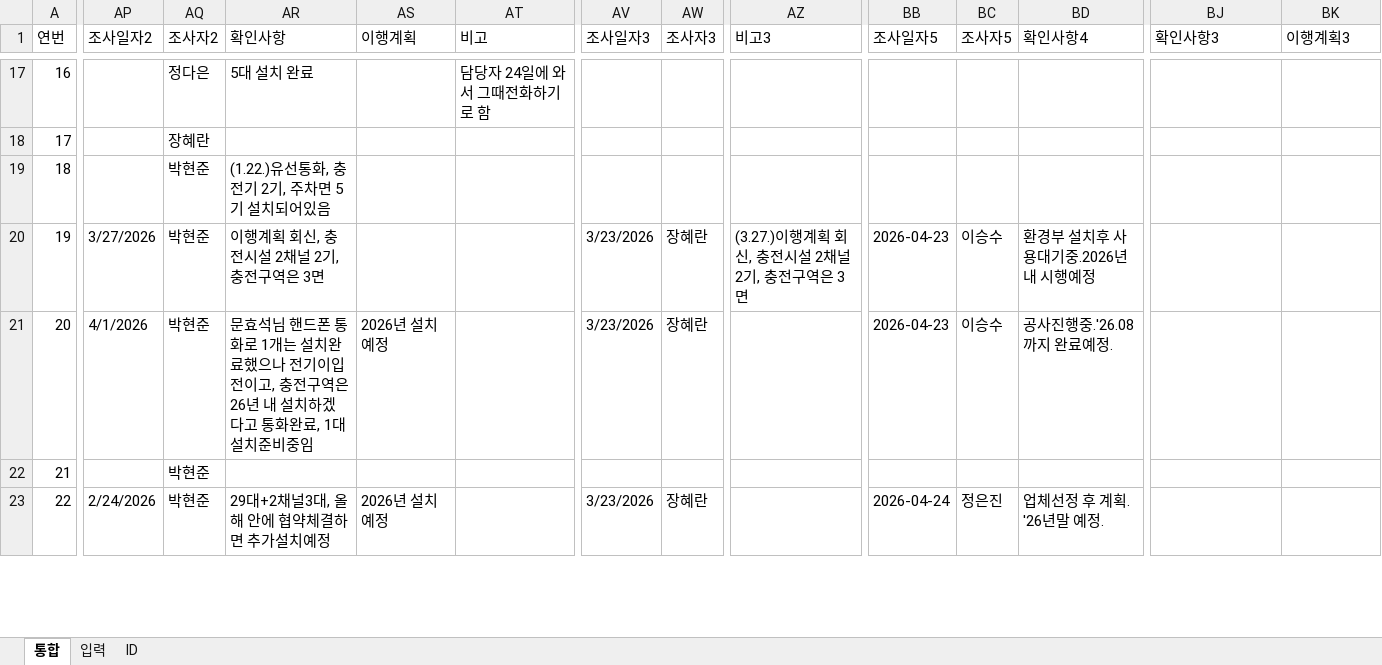
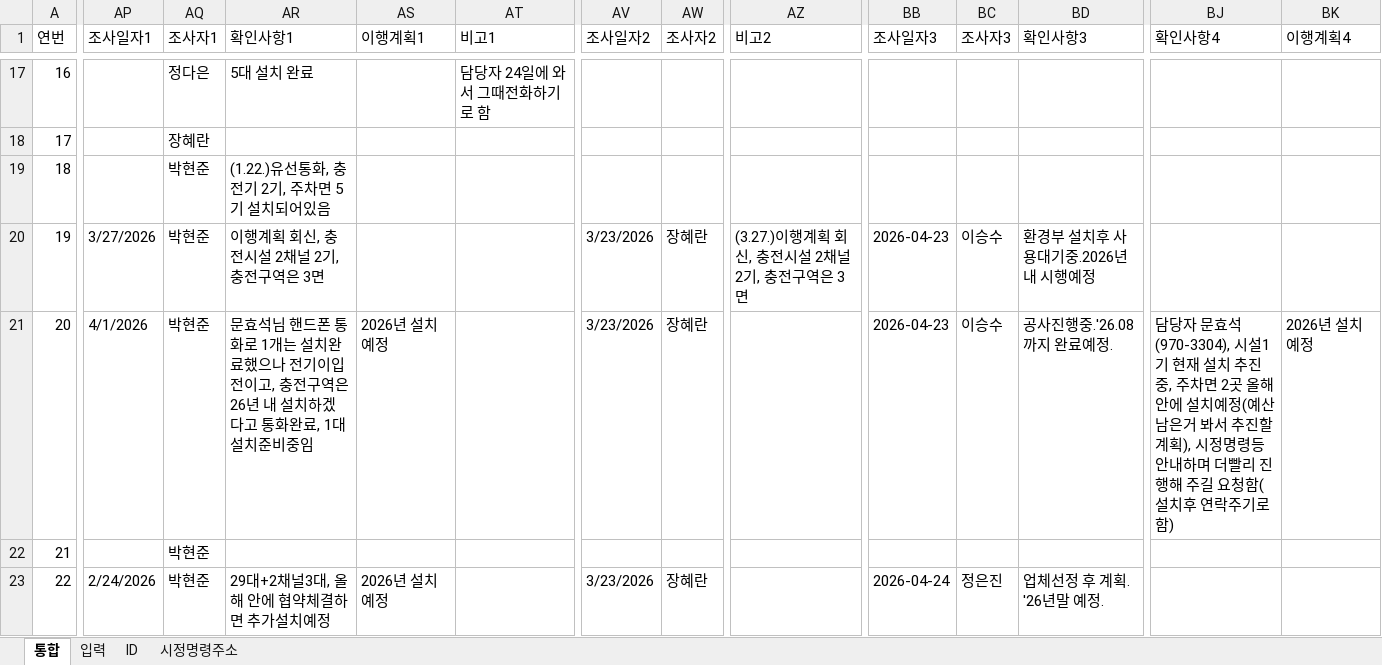
Before and after one commit to geo21chy-coder/unfulfilled-survey-app, an Excel workbook: DB.xlsx, sheet 통합, drawn as a sheet; only a part is shown, gaps mark what is left out; values as stored, in another font and other column widths than the file's, no cell formats; table styles not drawn; the diff covers the shown part only; the diff names each change by its address in the sheet, - before the commit and + after, or states it on an @@ line.

```diff
--- a/DB.xlsx (sheet 통합)
+++ b/DB.xlsx (sheet 통합)
+sheet tab: 시정명령주소
-AP1: 조사일자2
+AP1: 조사일자1
-AQ1: 조사자2
+AQ1: 조사자1
-AR1: 확인사항
+AR1: 확인사항1
-AS1: 이행계획
+AS1: 이행계획1
-AT1: 비고
+AT1: 비고1
-AV1: 조사일자3
+AV1: 조사일자2
-AW1: 조사자3
+AW1: 조사자2
-AZ1: 비고3
+AZ1: 비고2
-BB1: 조사일자5
+BB1: 조사일자3
-BC1: 조사자5
+BC1: 조사자3
-BD1: 확인사항4
+BD1: 확인사항3
-BJ1: 확인사항3
+BJ1: 확인사항4
-BK1: 이행계획3
+BK1: 이행계획4
-BJ21 (확인사항4): (empty)
+BJ21 (확인사항4): 담당자 문효석(970-3304), 시설1기 현재 설치 추진중, 주차면 2곳 올해안에 설치예정(예산 남은거 봐서 추진할 계획), 시정명령등 안내하며 더빨리 진행해 주길 요청함(설치후 연락주기로 함)
-BK21 (이행계획4): (empty)
+BK21 (이행계획4): 2026년 설치예정
```
Also changed, not shown: 187 edited cells elsewhere in this sheet, sheet 입력, cell formats, 1 other file.
